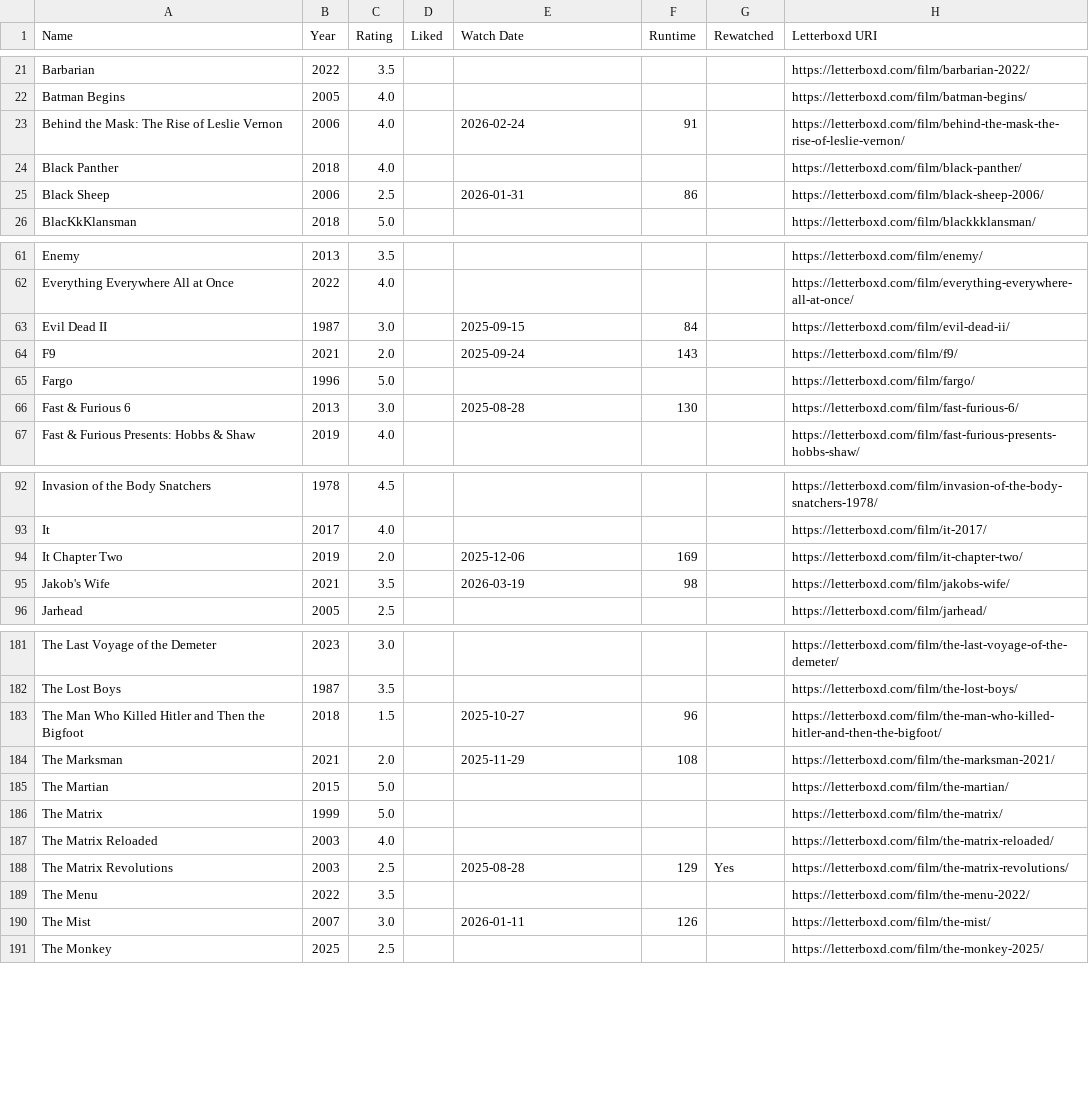
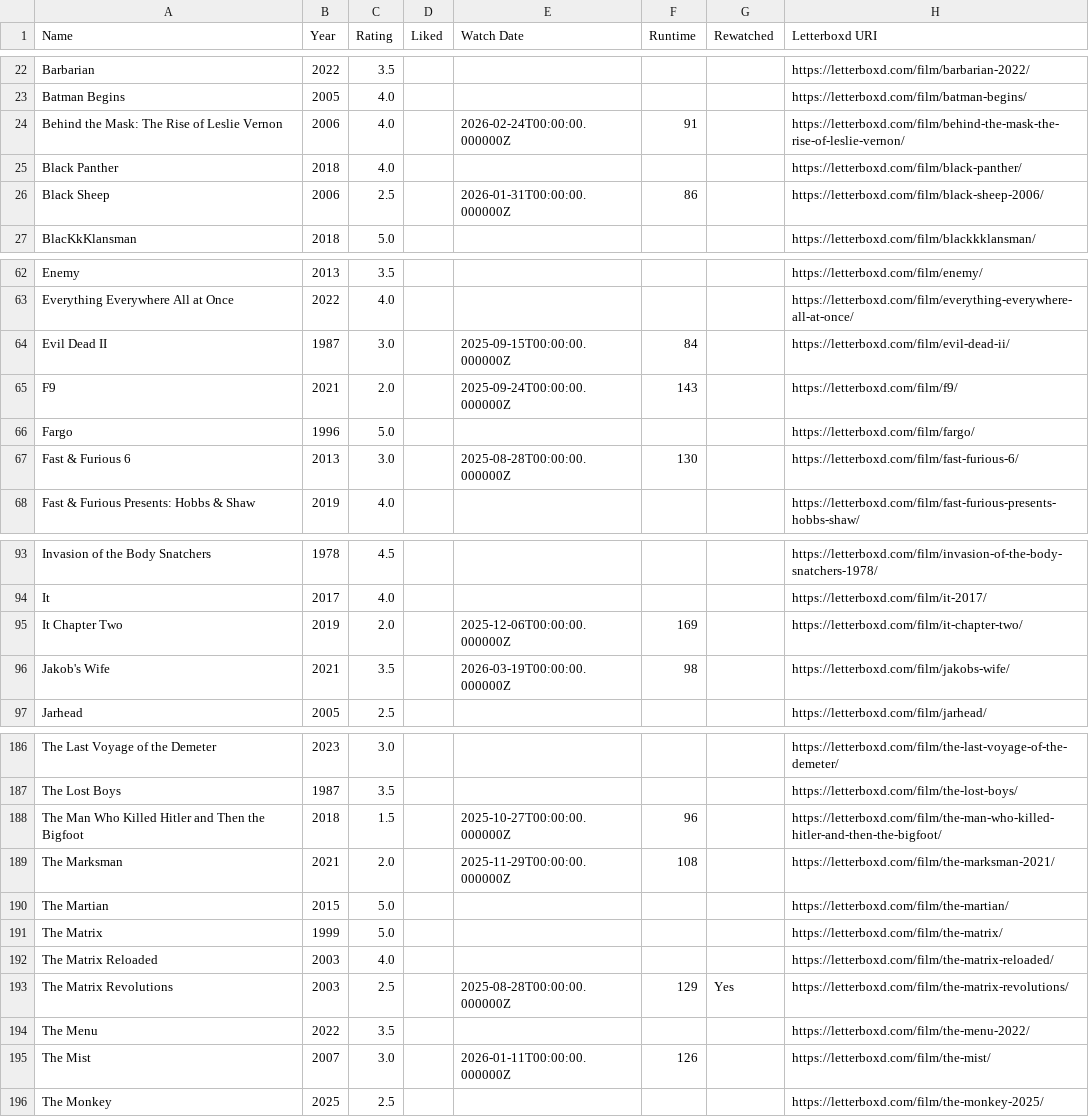
Before and after one commit to CoandaEffect/letterboxd-sync, a CSV file: letterboxd-watched.csv, drawn as a sheet; only a part is shown, gaps mark what is left out; the diff covers the shown part only.

```diff
--- a/letterboxd-watched.csv
+++ b/letterboxd-watched.csv
@@ -22,5 +23,5 @@ Barbarian,2022,3.5,,,,,https://letterboxd.com/film/barbarian-2022/
 Batman Begins,2005,4.0,,,,,https://letterboxd.com/film/batman-begins/
-Behind the Mask: The Rise of Leslie Vernon,2006,4.0,,2026-02-24,91,,https://letterboxd.com/film/behind-the-mask-the-rise-of-leslie-vernon/
+Behind the Mask: The Rise of Leslie Vernon,2006,4.0,,2026-02-24T00:00:00.000000Z,91,,https://letterboxd.com/film/behind-the-mask-the-rise-of-leslie-vernon/
 Black Panther,2018,4.0,,,,,https://letterboxd.com/film/black-panther/
-Black Sheep,2006,2.5,,2026-01-31,86,,https://letterboxd.com/film/black-sheep-2006/
+Black Sheep,2006,2.5,,2026-01-31T00:00:00.000000Z,86,,https://letterboxd.com/film/black-sheep-2006/
 BlacKkKlansman,2018,5.0,,,,,https://letterboxd.com/film/blackkklansman/
@@ -62,6 +63,6 @@ Enemy,2013,3.5,,,,,https://letterboxd.com/film/enemy/
 Everything Everywhere All at Once,2022,4.0,,,,,https://letterboxd.com/film/everything-everywhere-all-at-once/
-Evil Dead II,1987,3.0,,2025-09-15,84,,https://letterboxd.com/film/evil-dead-ii/
-F9,2021,2.0,,2025-09-24,143,,https://letterboxd.com/film/f9/
+Evil Dead II,1987,3.0,,2025-09-15T00:00:00.000000Z,84,,https://letterboxd.com/film/evil-dead-ii/
+F9,2021,2.0,,2025-09-24T00:00:00.000000Z,143,,https://letterboxd.com/film/f9/
 Fargo,1996,5.0,,,,,https://letterboxd.com/film/fargo/
-Fast & Furious 6,2013,3.0,,2025-08-28,130,,https://letterboxd.com/film/fast-furious-6/
+Fast & Furious 6,2013,3.0,,2025-08-28T00:00:00.000000Z,130,,https://letterboxd.com/film/fast-furious-6/
 Fast & Furious Presents: Hobbs & Shaw,2019,4.0,,,,,https://letterboxd.com/film/fast-furious-presents-hobbs-shaw/
@@ -93,4 +94,4 @@ Invasion of the Body Snatchers,1978,4.5,,,,,https://letterboxd.com/film/invasion
 It,2017,4.0,,,,,https://letterboxd.com/film/it-2017/
-It Chapter Two,2019,2.0,,2025-12-06,169,,https://letterboxd.com/film/it-chapter-two/
-Jakob's Wife,2021,3.5,,2026-03-19,98,,https://letterboxd.com/film/jakobs-wife/
+It Chapter Two,2019,2.0,,2025-12-06T00:00:00.000000Z,169,,https://letterboxd.com/film/it-chapter-two/
+Jakob's Wife,2021,3.5,,2026-03-19T00:00:00.000000Z,98,,https://letterboxd.com/film/jakobs-wife/
 Jarhead,2005,2.5,,,,,https://letterboxd.com/film/jarhead/
@@ -182,4 +187,4 @@ The Last Voyage of the Demeter,2023,3.0,,,,,https://letterboxd.com/film/the-last
 The Lost Boys,1987,3.5,,,,,https://letterboxd.com/film/the-lost-boys/
-The Man Who Killed Hitler and Then the Bigfoot,2018,1.5,,2025-10-27,96,,https://letterboxd.com/film/the-man-who-killed-hitler-and-then-the-bigfoot/
-The Marksman,2021,2.0,,2025-11-29,108,,https://letterboxd.com/film/the-marksman-2021/
+The Man Who Killed Hitler and Then the Bigfoot,2018,1.5,,2025-10-27T00:00:00.000000Z,96,,https://letterboxd.com/film/the-man-who-killed-hitler-and-then-the-bigfoot/
+The Marksman,2021,2.0,,2025-11-29T00:00:00.000000Z,108,,https://letterboxd.com/film/the-marksman-2021/
 The Martian,2015,5.0,,,,,https://letterboxd.com/film/the-martian/
@@ -187,5 +192,5 @@ The Matrix,1999,5.0,,,,,https://letterboxd.com/film/the-matrix/
 The Matrix Reloaded,2003,4.0,,,,,https://letterboxd.com/film/the-matrix-reloaded/
-The Matrix Revolutions,2003,2.5,,2025-08-28,129,Yes,https://letterboxd.com/film/the-matrix-revolutions/
+The Matrix Revolutions,2003,2.5,,2025-08-28T00:00:00.000000Z,129,Yes,https://letterboxd.com/film/the-matrix-revolutions/
 The Menu,2022,3.5,,,,,https://letterboxd.com/film/the-menu-2022/
-The Mist,2007,3.0,,2026-01-11,126,,https://letterboxd.com/film/the-mist/
+The Mist,2007,3.0,,2026-01-11T00:00:00.000000Z,126,,https://letterboxd.com/film/the-mist/
 The Monkey,2025,2.5,,,,,https://letterboxd.com/film/the-monkey-2025/
```
Also changed, not shown: 5 added rows and 22 edited cells elsewhere in this file.
